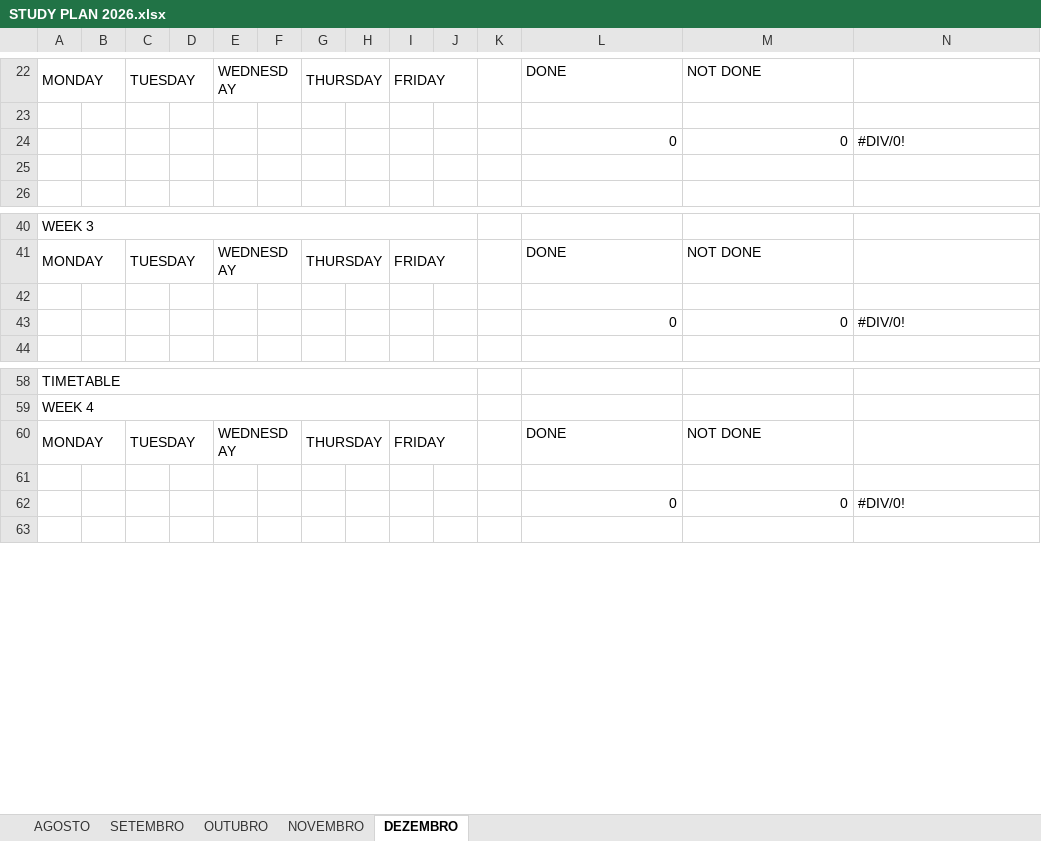
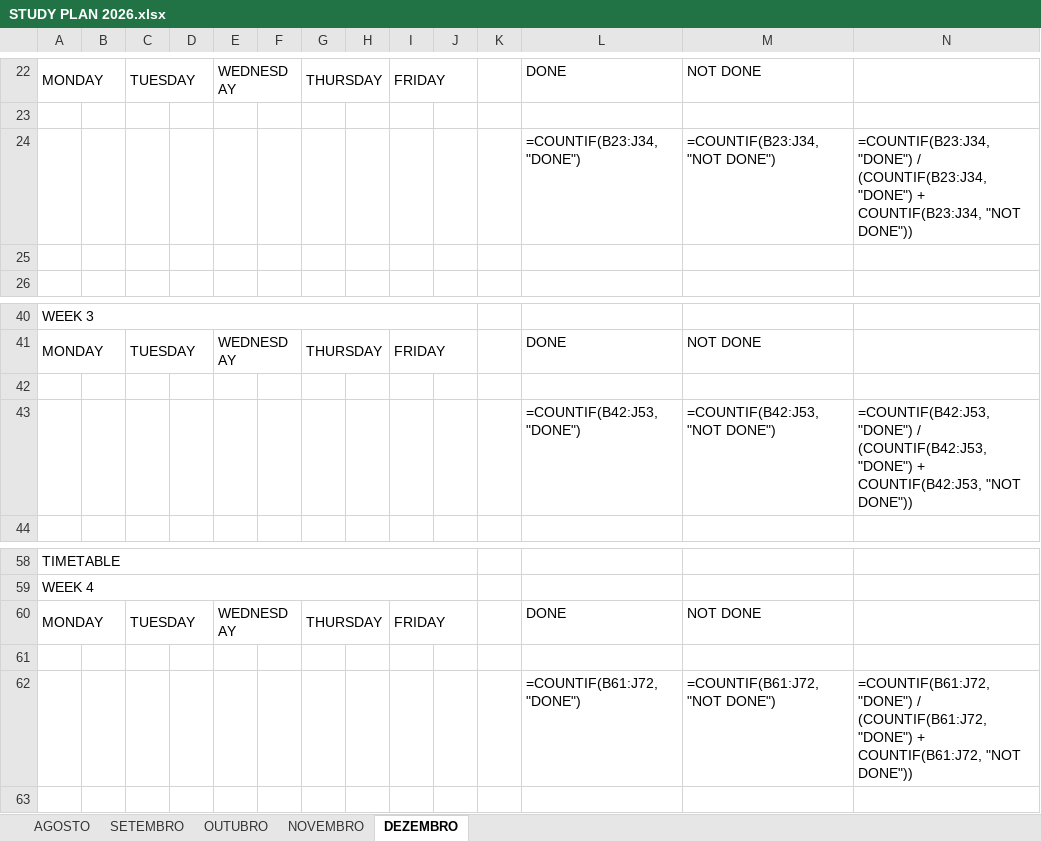
Before and after one commit to projetoempresaficticia/study, an Excel workbook: STUDY PLAN 2026.xlsx, sheet DEZEMBRO, drawn as a sheet; only a part is shown, gaps mark what is left out; values as stored, in another font and other column widths than the file's, no cell formats; formulas without a stored value are shown as written; conditional formats not drawn; removed rows and columns are numbered as before the commit, all else as after; rows hold the shown columns only; the diff covers the shown part only; the diff names each change by its address in the sheet, - before the commit and + after, or states it on an @@ line.

```diff
--- a/STUDY PLAN 2026.xlsx (sheet DEZEMBRO)
+++ b/STUDY PLAN 2026.xlsx (sheet DEZEMBRO)
-row 24:  |  |  |  |  |  |  |  |  |  |  | 0 | 0 | #DIV/0!
+row 24:  |  |  |  |  |  |  |  |  |  |  | =COUNTIF(B23:J34, "DONE") | =COUNTIF(B23:J34, "NOT DONE") | =COUNTIF(B23:J34, "DONE") / (COUNTIF(B23:J34, "DONE") + COUNTIF(B23:J34, "NOT DONE"))
-row 43:  |  |  |  |  |  |  |  |  |  |  | 0 | 0 | #DIV/0!
+row 43:  |  |  |  |  |  |  |  |  |  |  | =COUNTIF(B42:J53, "DONE") | =COUNTIF(B42:J53, "NOT DONE") | =COUNTIF(B42:J53, "DONE") / (COUNTIF(B42:J53, "DONE") + COUNTIF(B42:J53, "NOT DONE"))
-row 62:  |  |  |  |  |  |  |  |  |  |  | 0 | 0 | #DIV/0!
+row 62:  |  |  |  |  |  |  |  |  |  |  | =COUNTIF(B61:J72, "DONE") | =COUNTIF(B61:J72, "NOT DONE") | =COUNTIF(B61:J72, "DONE") / (COUNTIF(B61:J72, "DONE") + COUNTIF(B61:J72, "NOT DONE"))
```
Also changed, not shown: 5 added rows and 5 removed rows elsewhere in this sheet, sheet NOVEMBRO, sheet OUTUBRO, sheet SETEMBRO, sheet AGOSTO, cell formats, 1 other file.
